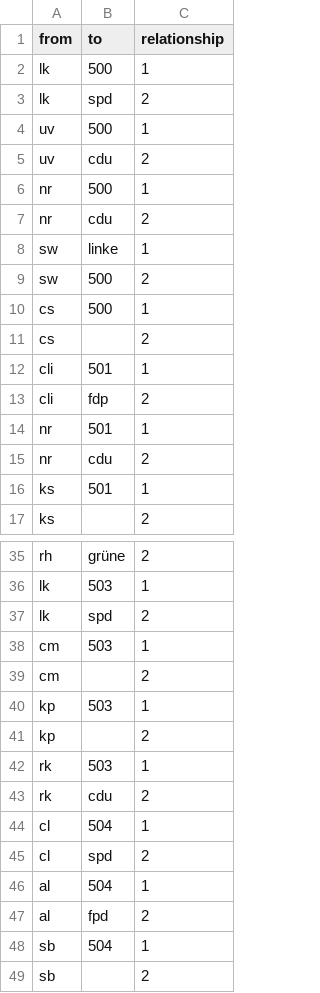
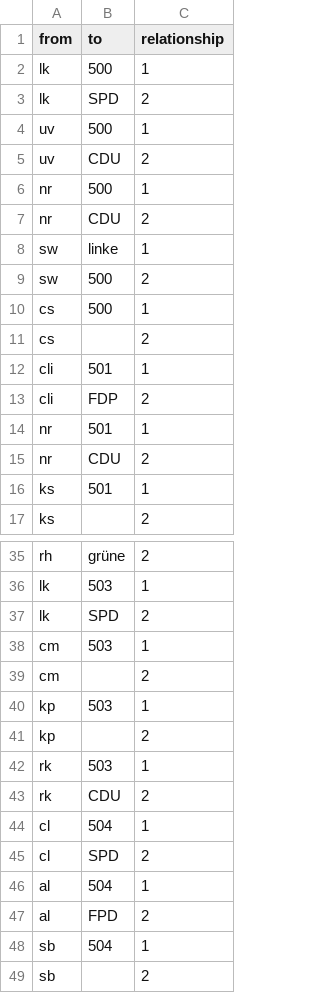
Before and after one commit to tkhdm/sandhu_edgelist, a CSV file: EdegelistUebungEdgelist.csv, drawn as a sheet; only a part is shown, gaps mark what is left out.

Commit message:
Update EdegelistUebungEdgelist.csv

```diff
--- a/EdegelistUebungEdgelist.csv
+++ b/EdegelistUebungEdgelist.csv
@@ -2,7 +2,7 @@ from,to,relationship
 lk,500,1
-lk,spd,2
+lk,SPD,2
 uv,500,1
-uv,cdu,2
+uv,CDU,2
 nr,500,1
-nr,cdu,2
+nr,CDU,2
 sw,linke,1
@@ -12,5 +12,5 @@ cs,,2
 cli,501,1
-cli,fdp,2
+cli,FDP,2
 nr,501,1
-nr,cdu,2
+nr,CDU,2
 ks,501,1
@@ -36,3 +36,3 @@ rh,grüne,2
 lk,503,1
-lk,spd,2
+lk,SPD,2
 cm,503,1
@@ -42,7 +42,7 @@ kp,,2
 rk,503,1
-rk,cdu,2
+rk,CDU,2
 cl,504,1
-cl,spd,2
+cl,SPD,2
 al,504,1
-al,fpd,2
+al,FPD,2
 sb,504,1
```
